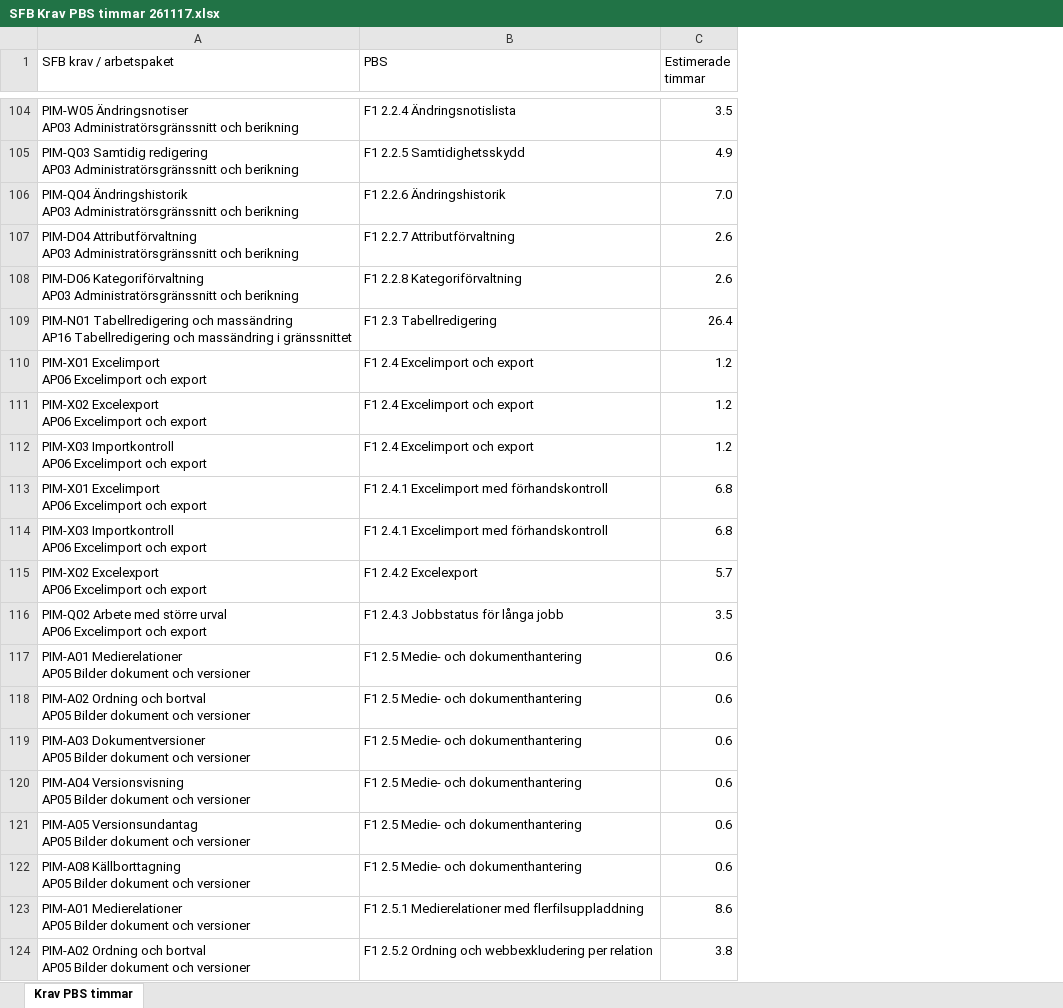
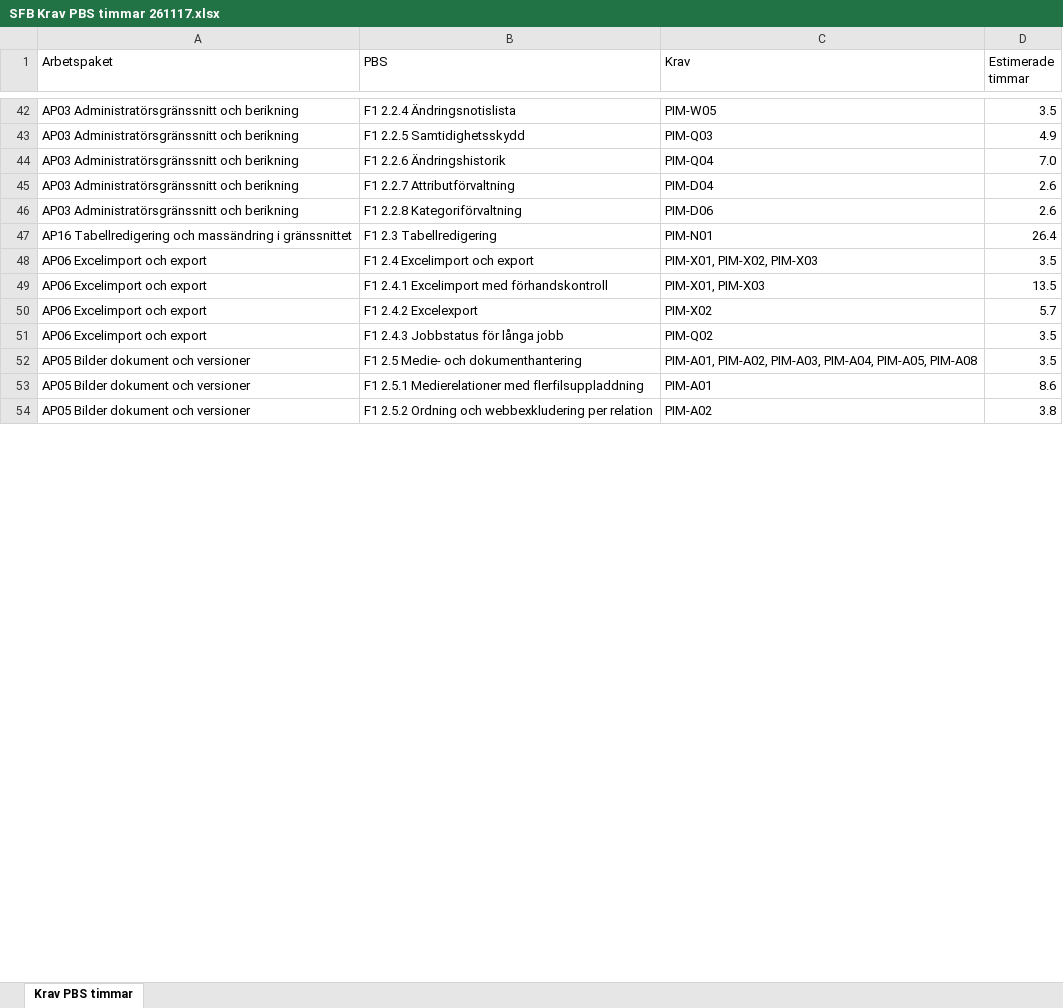
Before and after one commit to psu-vaimo/sfb, an Excel workbook: Offert/Excel/SFB Krav PBS timmar 261117.xlsx, sheet Krav PBS timmar, drawn as a sheet; only a part is shown, gaps mark what is left out; values as stored, in another font and other column widths than the file's, no borders; table styles not drawn; removed rows and columns are numbered as before the commit, all else as after; ↵ is a line break in a cell; the diff covers the shown part only; the diff names each change by its address in the sheet, - before the commit and + after, or states it on an @@ line.

```diff
--- a/Offert/Excel/SFB Krav PBS timmar 261117.xlsx (sheet Krav PBS timmar)
+++ b/Offert/Excel/SFB Krav PBS timmar 261117.xlsx (sheet Krav PBS timmar)
-column A (SFB krav / arbetspaket), rows 104-110: PIM-W05 Ändringsnotiser ↵ AP03 Administratörsgränssnitt och berikning | PIM-Q03 Samtidig redigering ↵ AP03 Administratörsgränssnitt och berikning | PIM-Q04 Ändringshistorik ↵ AP03 Administratörsgränssnitt och berikning | PIM-D04 Attributförvaltning ↵ AP03 Administratörsgränssnitt och berikning | PIM-D06 Kategoriförvaltning ↵ AP03 Administratörsgränssnitt och berikning | PIM-N01 Tabellredigering och massändring ↵ AP16 Tabellredigering och massändring i gränssnittet | PIM-X01 Excelimport ↵ AP06 Excelimport och export; row 113: PIM-X01 Excelimport ↵ AP06 Excelimport och export; rows 115-117: PIM-X02 Excelexport ↵ AP06 Excelimport och export | PIM-Q02 Arbete med större urval ↵ AP06 Excelimport och export | PIM-A01 Medierelationer ↵ AP05 Bilder dokument och versioner; rows 123-124: PIM-A01 Medierelationer ↵ AP05 Bilder dokument och versioner | PIM-A02 Ordning och bortval ↵ AP05 Bilder dokument och versioner
+column A (Arbetspaket), rows 42-54: AP03 Administratörsgränssnitt och berikning | AP03 Administratörsgränssnitt och berikning | AP03 Administratörsgränssnitt och berikning | AP03 Administratörsgränssnitt och berikning | AP03 Administratörsgränssnitt och berikning | AP16 Tabellredigering och massändring i gränssnittet | AP06 Excelimport och export | AP06 Excelimport och export | AP06 Excelimport och export | AP06 Excelimport och export | AP05 Bilder dokument och versioner | AP05 Bilder dokument och versioner | AP05 Bilder dokument och versioner
+column C (Krav), rows 42-54: PIM-W05 | PIM-Q03 | PIM-Q04 | PIM-D04 | PIM-D06 | PIM-N01 | PIM-X01, PIM-X02, PIM-X03 | PIM-X01, PIM-X03 | PIM-X02 | PIM-Q02 | PIM-A01, PIM-A02, PIM-A03, PIM-A04, PIM-A05, PIM-A08 | PIM-A01 | PIM-A02
-D48 (Estimerade timmar): 1.2
+D48 (Estimerade timmar): 3.5
-row 111: PIM-X02 Excelexport ↵ AP06 Excelimport och export | F1 2.4 Excelimport och export | 1.2
-row 112: PIM-X03 Importkontroll ↵ AP06 Excelimport och export | F1 2.4 Excelimport och export | 1.2
-D49 (Estimerade timmar): 6.8
+D49 (Estimerade timmar): 13.5
-row 114: PIM-X03 Importkontroll ↵ AP06 Excelimport och export | F1 2.4.1 Excelimport med förhandskontroll | 6.8
-D52 (Estimerade timmar): 0.6
+D52 (Estimerade timmar): 3.5
-row 118: PIM-A02 Ordning och bortval ↵ AP05 Bilder dokument och versioner | F1 2.5 Medie- och dokumenthantering | 0.6
-row 119: PIM-A03 Dokumentversioner ↵ AP05 Bilder dokument och versioner | F1 2.5 Medie- och dokumenthantering | 0.6
-row 120: PIM-A04 Versionsvisning ↵ AP05 Bilder dokument och versioner | F1 2.5 Medie- och dokumenthantering | 0.6
-row 121: PIM-A05 Versionsundantag ↵ AP05 Bilder dokument och versioner | F1 2.5 Medie- och dokumenthantering | 0.6
-row 122: PIM-A08 Källborttagning ↵ AP05 Bilder dokument och versioner | F1 2.5 Medie- och dokumenthantering | 0.6
```
Also changed, not shown: 16 added rows, 96 removed rows, 31 edited cells and cell formats elsewhere in this sheet.
